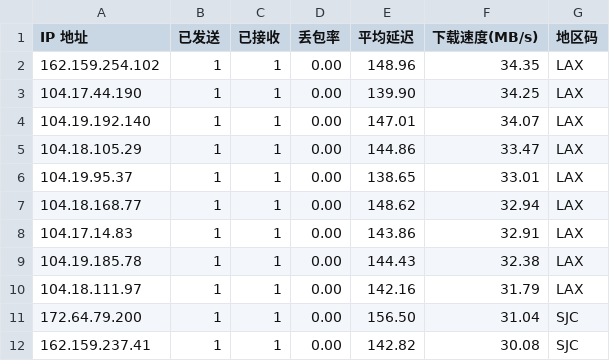
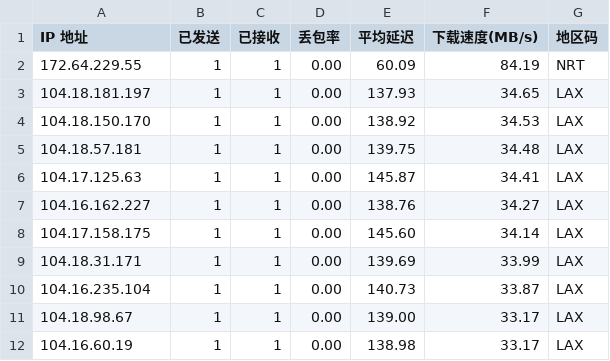
Before and after one commit to ahang39/router, a CSV file: latest.csv, drawn as a sheet; only a part is shown; the diff covers the shown part only.

```diff
--- a/latest.csv
+++ b/latest.csv
@@ -1,12 +1,12 @@
 IP 地址,已发送,已接收,丢包率,平均延迟,下载速度(MB/s),地区码
-162.159.254.102,1,1,0.00,148.96,34.35,LAX
-104.17.44.190,1,1,0.00,139.90,34.25,LAX
-104.19.192.140,1,1,0.00,147.01,34.07,LAX
-104.18.105.29,1,1,0.00,144.86,33.47,LAX
-104.19.95.37,1,1,0.00,138.65,33.01,LAX
-104.18.168.77,1,1,0.00,148.62,32.94,LAX
-104.17.14.83,1,1,0.00,143.86,32.91,LAX
-104.19.185.78,1,1,0.00,144.43,32.38,LAX
-104.18.111.97,1,1,0.00,142.16,31.79,LAX
-172.64.79.200,1,1,0.00,156.50,31.04,SJC
-162.159.237.41,1,1,0.00,142.82,30.08,SJC
+172.64.229.55,1,1,0.00,60.09,84.19,NRT
+104.18.181.197,1,1,0.00,137.93,34.65,LAX
+104.18.150.170,1,1,0.00,138.92,34.53,LAX
+104.18.57.181,1,1,0.00,139.75,34.48,LAX
+104.17.125.63,1,1,0.00,145.87,34.41,LAX
+104.16.162.227,1,1,0.00,138.76,34.27,LAX
+104.17.158.175,1,1,0.00,145.60,34.14,LAX
+104.18.31.171,1,1,0.00,139.69,33.99,LAX
+104.16.235.104,1,1,0.00,140.73,33.87,LAX
+104.18.98.67,1,1,0.00,139.00,33.17,LAX
+104.16.60.19,1,1,0.00,138.98,33.17,LAX
```
Also changed, not shown: 4 added rows, 1 removed row and 44 edited cells elsewhere in this file, 1 other file.
